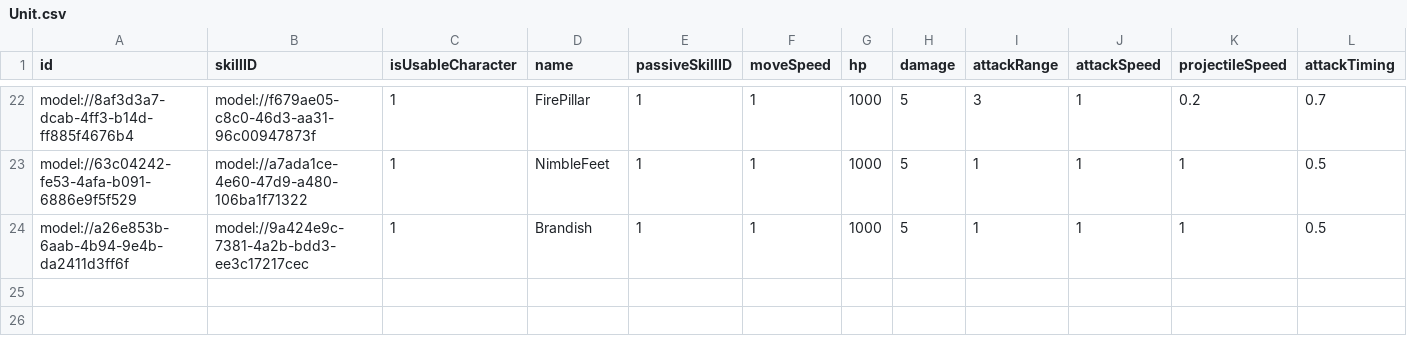
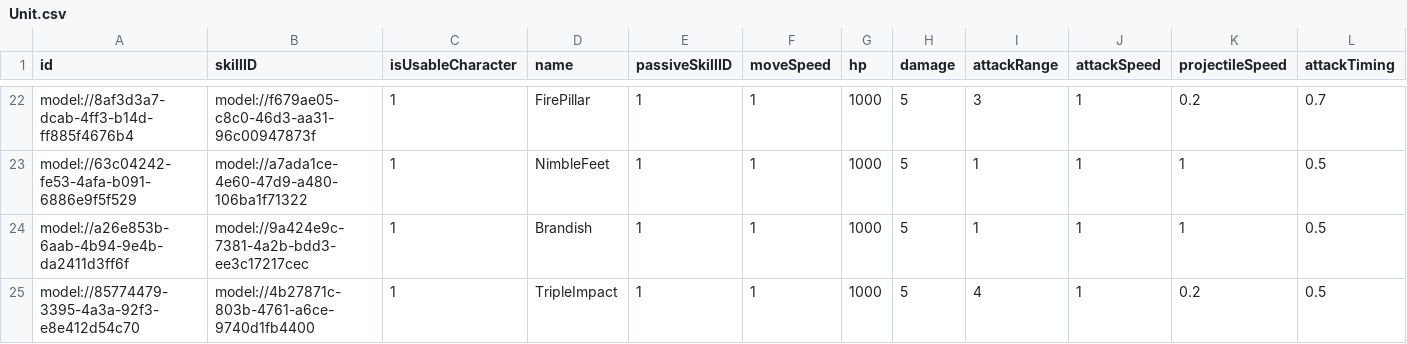
Before and after one commit to treenod-joshua/MapleWorlds, a CSV file: RootDesk/MyDesk/DataSets/Unit.csv, drawn as a sheet; only a part is shown, gaps mark what is left out; rows hold the shown columns only; the diff names each change by its address in the sheet, - before the commit and + after, or states it on an @@ line.

```diff
--- a/RootDesk/MyDesk/DataSets/Unit.csv
+++ b/RootDesk/MyDesk/DataSets/Unit.csv
+row 25: model://85774479-3395-4a3a-92f3-e8e412d54c70 | model://4b27871c-803b-4761-a6ce-9740d1fb4400 | 1 | TripleImpact | 1 | 1 | 1000 | 5 | 4 | 1 | 0.2 | 0.5
```
Also changed, not shown: RootDesk/MyDesk/DataSets/Skill.csv, RootDesk/MyDesk/MotionPackage/MotionData.csv, 11 other files.
